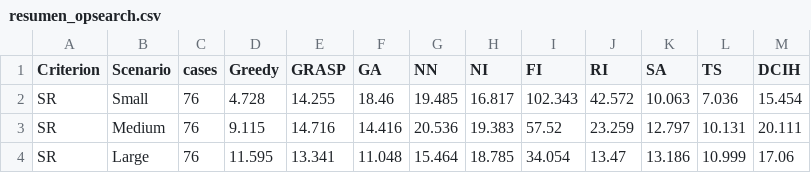
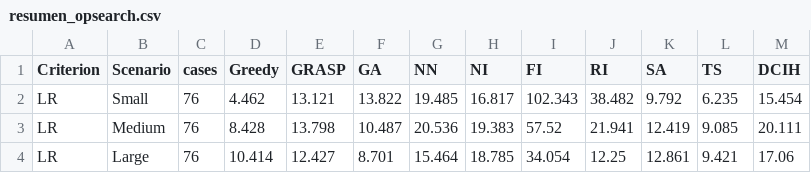
Before and after one commit to Nico8270/KTSP-Proyecto-de-Titulo, a CSV file: benchmark_weise/resumen_opsearch.csv, drawn as a sheet.

```diff
--- a/benchmark_weise/resumen_opsearch.csv
+++ b/benchmark_weise/resumen_opsearch.csv
@@ -1,4 +1,4 @@
 Criterion,Scenario,cases,Greedy,GRASP,GA,NN,NI,FI,RI,SA,TS,DCIH
-SR,Small,76,4.728,14.255,18.46,19.485,16.817,102.343,42.572,10.063,7.036,15.454
-SR,Medium,76,9.115,14.716,14.416,20.536,19.383,57.52,23.259,12.797,10.131,20.111
-SR,Large,76,11.595,13.341,11.048,15.464,18.785,34.054,13.47,13.186,10.999,17.06
+LR,Small,76,4.462,13.121,13.822,19.485,16.817,102.343,38.482,9.792,6.235,15.454
+LR,Medium,76,8.428,13.798,10.487,20.536,19.383,57.52,21.941,12.419,9.085,20.111
+LR,Large,76,10.414,12.427,8.701,15.464,18.785,34.054,12.25,12.861,9.421,17.06
```
Also changed, not shown: benchmark_weise/wilcoxon_matrix.csv, benchmark_weise/wilcoxon_pairs.csv, 3 other files.
